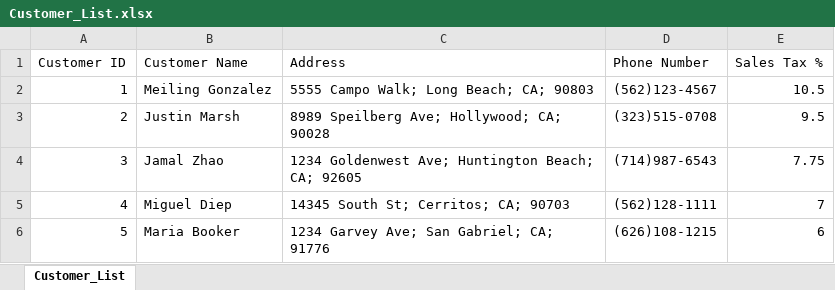
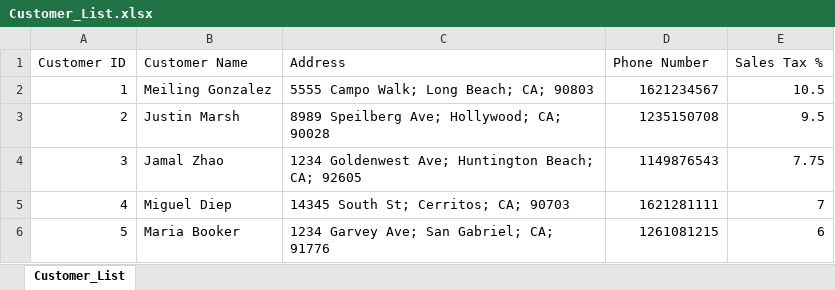
Before and after one commit to dillonhl/Assignment-3, an Excel workbook: Customer_List.xlsx, sheet Customer_List, drawn as a sheet; values as stored, in another font and other column widths than the file's, no borders; the diff names each change by its address in the sheet, - before the commit and + after, or states it on an @@ line.

```diff
--- a/Customer_List.xlsx (sheet Customer_List)
+++ b/Customer_List.xlsx (sheet Customer_List)
-D2 (Phone Number): (562)123-4567
+D2 (Phone Number): 1621234567
-D3 (Phone Number): (323)515-0708
+D3 (Phone Number): 1235150708
-D4 (Phone Number): (714)987-6543
+D4 (Phone Number): 1149876543
-D5 (Phone Number): (562)128-1111
+D5 (Phone Number): 1621281111
-D6 (Phone Number): (626)108-1215
+D6 (Phone Number): 1261081215
```
Also changed, not shown: 7 other files.
